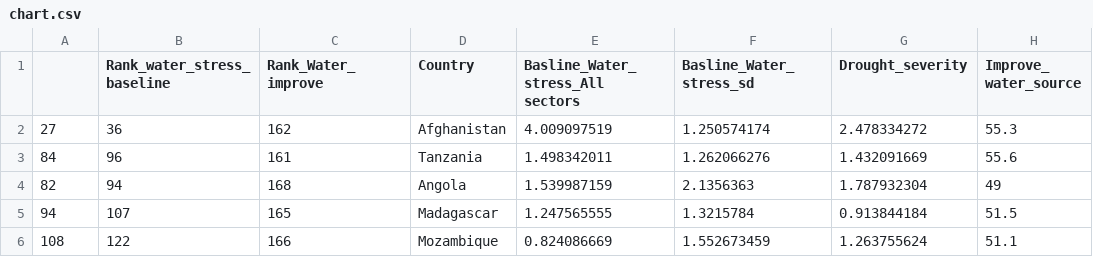
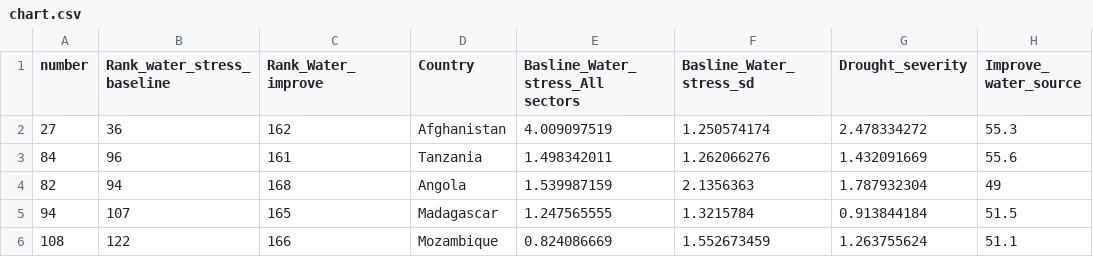
Before and after one commit to moghbaie/Improved_Water_Source, a CSV file: Web/chart.csv, drawn as a sheet; only a part is shown; the diff names each change by its address in the sheet, - before the commit and + after, or states it on an @@ line.

```diff
--- a/Web/chart.csv
+++ b/Web/chart.csv
-A1: (empty)
+A1: number
```
Also changed, not shown: 4 other files.
